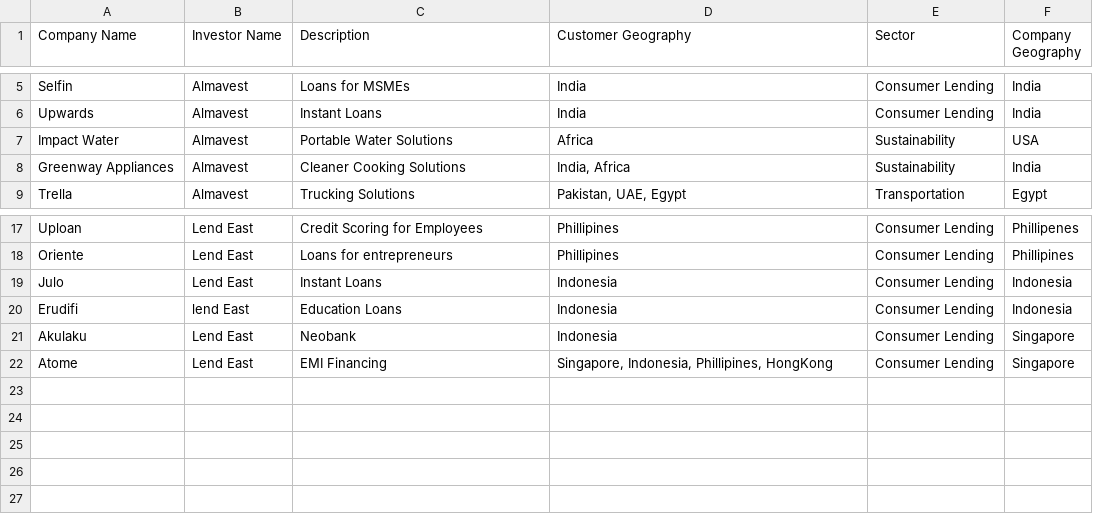
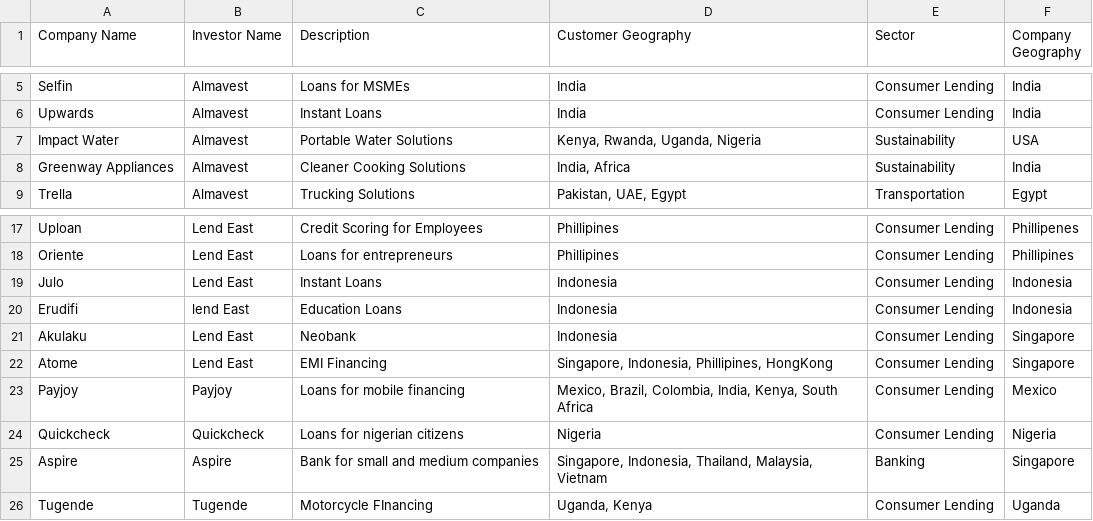
Before and after one commit to carapace-finance/simulations, a CSV file: diversification/company_info.csv, drawn as a sheet; only a part is shown, gaps mark what is left out; the diff names each change by its address in the sheet, - before the commit and + after, or states it on an @@ line.

```diff
--- a/diversification/company_info.csv
+++ b/diversification/company_info.csv
-D7 (Customer Geography): Africa
+D7 (Customer Geography): Kenya, Rwanda, Uganda, Nigeria
+row 23: Payjoy | Payjoy | Loans for mobile financing | Mexico, Brazil, Colombia, India, Kenya, South Africa | Consumer Lending | Mexico
+row 24: Quickcheck | Quickcheck | Loans for nigerian citizens | Nigeria | Consumer Lending | Nigeria
+row 25: Aspire | Aspire | Bank for small and medium companies | Singapore, Indonesia, Thailand, Malaysia, Vietnam | Banking | Singapore
+row 26: Tugende | Tugende | Motorcycle FInancing | Uganda, Kenya | Consumer Lending | Uganda
```
Also changed, not shown: 9 other files.
